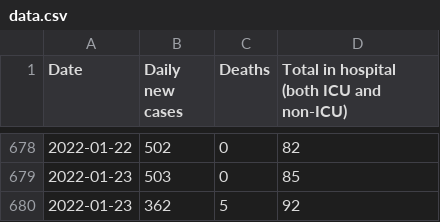
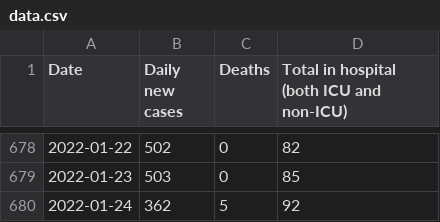
Before and after one commit to gavinanderegg/ns-covid-data, a CSV file: data/data.csv, drawn as a sheet; only a part is shown, gaps mark what is left out.

Commit message:
... wrong date

```diff
--- a/data/data.csv
+++ b/data/data.csv
@@ -679,2 +679,2 @@ Date,Daily new cases,Deaths,Total in hospital (both ICU and non-ICU)
 2022-01-23,503,0,85
-2022-01-23,362,5,92
+2022-01-24,362,5,92
```
